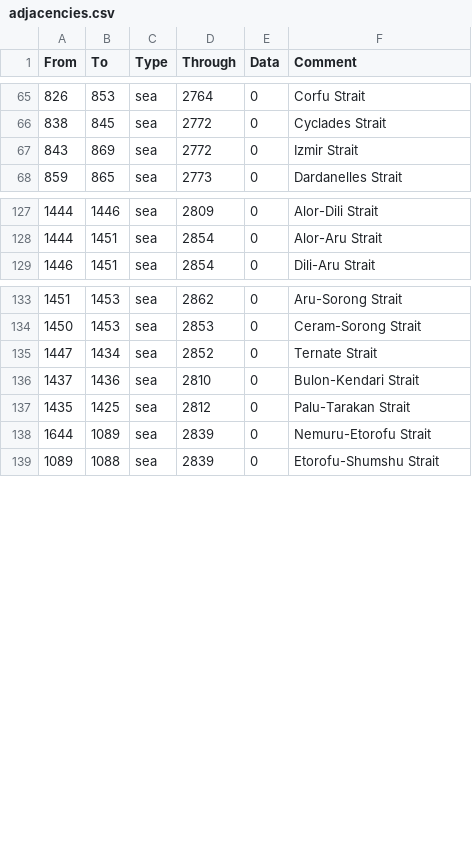
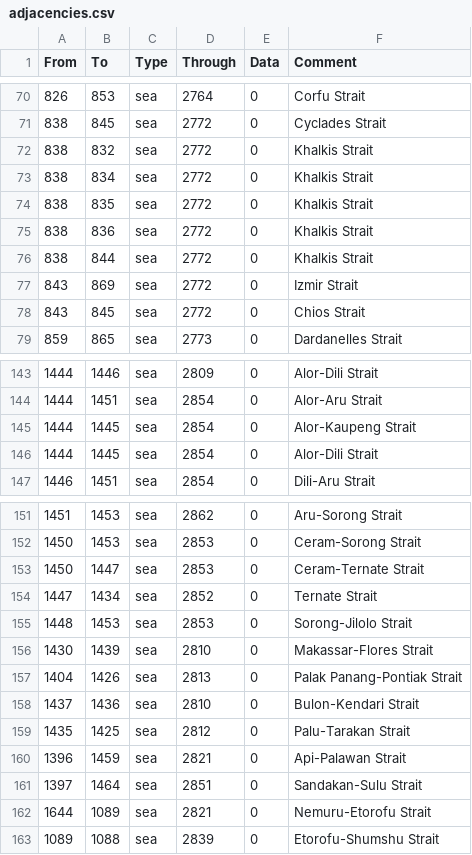
Before and after one commit to DoktorKure/Vic-II-Modern-History-Mod-MHM, a CSV file: MHM/map/adjacencies.csv, drawn as a sheet; only a part is shown, gaps mark what is left out; the diff covers the shown part only.

Commit message:
Tweak positions + adjacencies
- Add in a bunch of missing adjacencies especially for Indonesia, Australia, and Greece
- You can now invade the Philippines via straits and vice versa
- Australia has strait crossings into Papua New Guinea and Tasmania

```diff
--- a/MHM/map/adjacencies.csv
+++ b/MHM/map/adjacencies.csv
@@ -66,3 +71,9 @@ From;To;Type;Through;Data;Comment
 838;845;sea;2772;0;Cyclades Strait
+838;832;sea;2772;0;Khalkis Strait
+838;834;sea;2772;0;Khalkis Strait
+838;835;sea;2772;0;Khalkis Strait
+838;836;sea;2772;0;Khalkis Strait
+838;844;sea;2772;0;Khalkis Strait
 843;869;sea;2772;0;Izmir Strait
+843;845;sea;2772;0;Chios Strait
 859;865;sea;2773;0;Dardanelles Strait
@@ -128,2 +144,4 @@ From;To;Type;Through;Data;Comment
 1444;1451;sea;2854;0;Alor-Aru Strait
+1444;1445;sea;2854;0;Alor-Kaupeng Strait
+1444;1445;sea;2854;0;Alor-Dili Strait
 1446;1451;sea;2854;0;Dili-Aru Strait
@@ -134,6 +152,12 @@ From;To;Type;Through;Data;Comment
 1450;1453;sea;2853;0;Ceram-Sorong Strait
+1450;1447;sea;2853;0;Ceram-Ternate Strait
 1447;1434;sea;2852;0;Ternate Strait
+1448;1453;sea;2853;0;Sorong-Jilolo Strait
+1430;1439;sea;2810;0;Makassar-Flores Strait
+1404;1426;sea;2813;0;Palak Panang-Pontiak Strait
 1437;1436;sea;2810;0;Bulon-Kendari Strait
 1435;1425;sea;2812;0;Palu-Tarakan Strait
-1644;1089;sea;2839;0;Nemuru-Etorofu Strait
+1396;1459;sea;2821;0;Api-Palawan Strait
+1397;1464;sea;2851;0;Sandakan-Sulu Strait
+1644;1089;sea;2821;0;Nemuru-Etorofu Strait
 1089;1088;sea;2839;0;Etorofu-Shumshu Strait
```
Also changed, not shown: 12 added rows and 3 edited cells elsewhere in this file, 1 other file.
